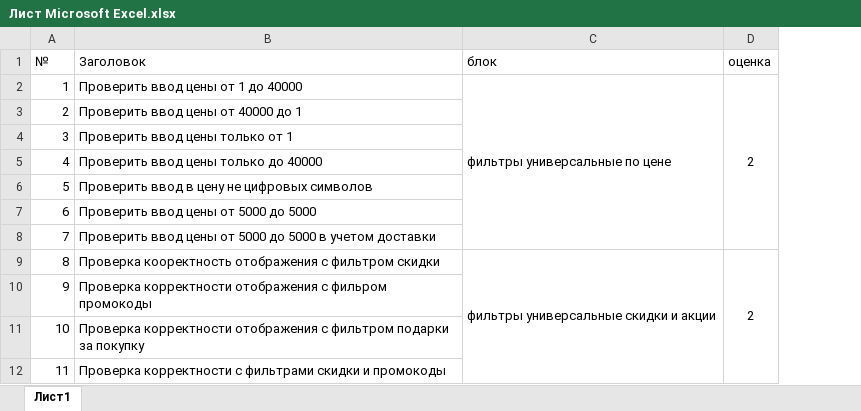
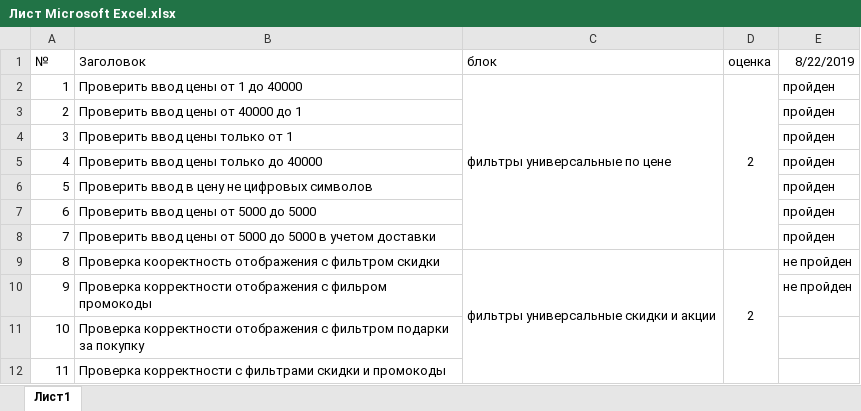
Before and after one commit to anya013/MyRepos, an Excel workbook: Лист Microsoft Excel.xlsx, sheet Лист1, drawn as a sheet; only a part is shown; values as stored, in another font and other column widths than the file's, no borders; the diff names each change by its address in the sheet, - before the commit and + after, or states it on an @@ line.

Commit message:
Тест 22.08.2019
Пройдены тесты с 1 по 10

```diff
--- a/Лист Microsoft Excel.xlsx (sheet Лист1)
+++ b/Лист Microsoft Excel.xlsx (sheet Лист1)
+column E (8/22/2019), rows 2-10: пройден | пройден | пройден | пройден | пройден | пройден | пройден | не пройден | не пройден
```
